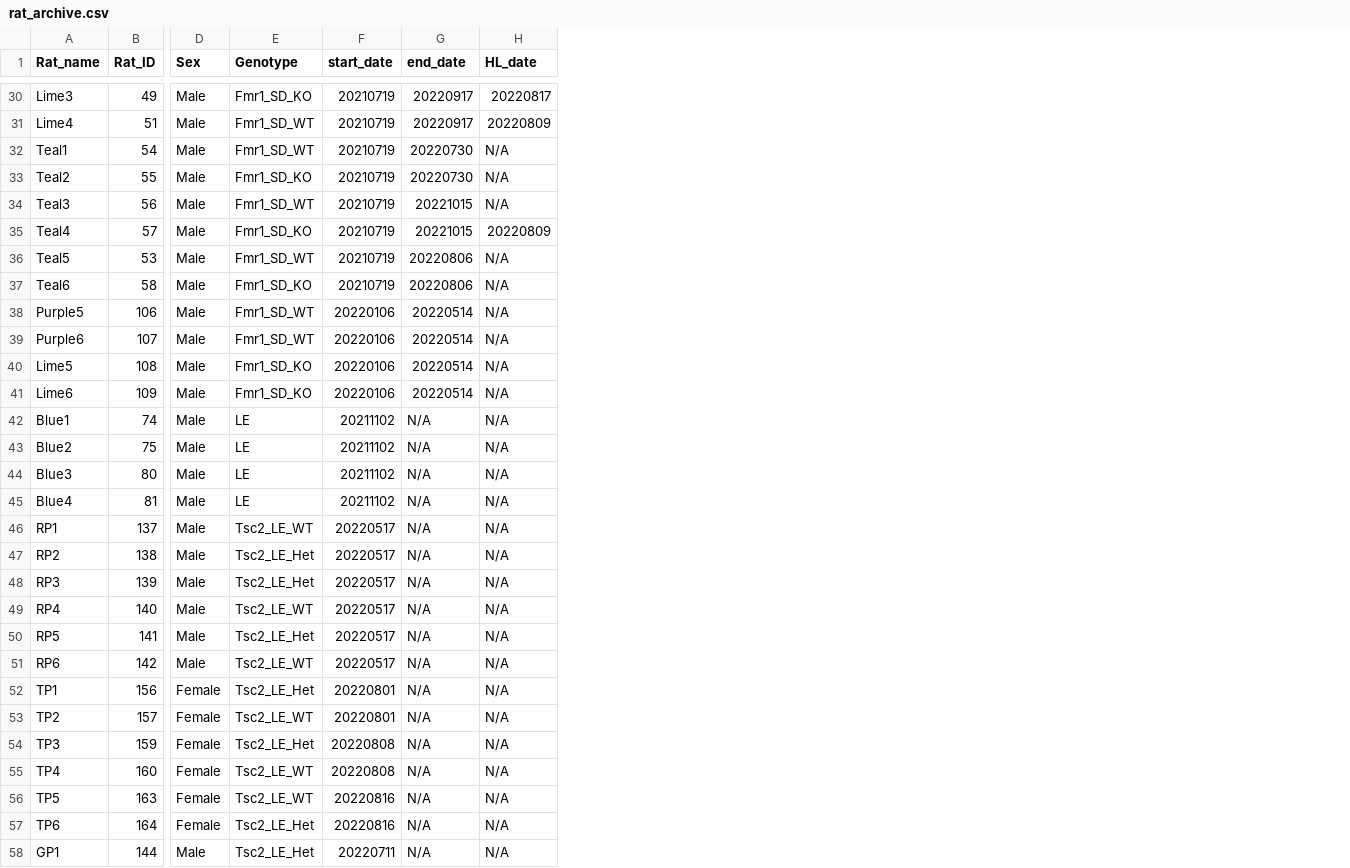
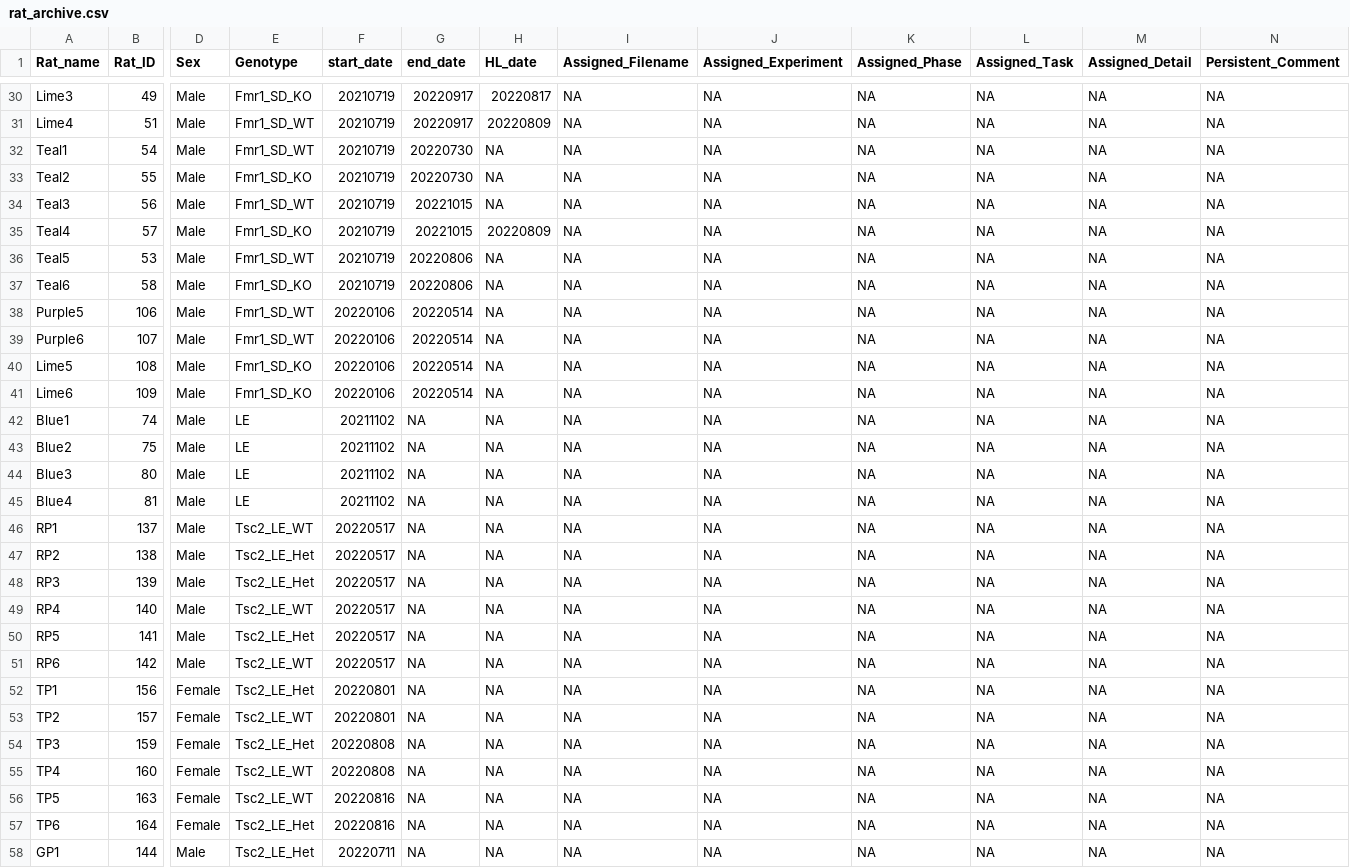
Before and after one commit to Auerbach-Lab/Behavior-autoanalysis, a CSV file: rat_archive.csv, drawn as a sheet; only a part is shown, gaps mark what is left out; the diff covers the shown part only; the diff names each change by its address in the sheet, - before the commit and + after, or states it on an @@ line.

Commit message:
rat archive with new columns

```diff
--- a/rat_archive.csv
+++ b/rat_archive.csv
+column I (Assigned_Filename), rows 30-58: all NA
+column J (Assigned_Experiment), rows 30-58: all NA
+column K (Assigned_Phase), rows 30-58: all NA
+column L (Assigned_Task), rows 30-58: all NA
+column M (Assigned_Detail), rows 30-58: all NA
+column N (Persistent_Comment), rows 30-58: all NA
-H32:H34 (HL_date): N/A
+H32:H34 (HL_date): NA
-H36:H58 (HL_date): N/A
+H36:H58 (HL_date): NA
-G42:G58 (end_date): N/A
+G42:G58 (end_date): NA
```
Also changed, not shown: 57 edited cells elsewhere in this file.
